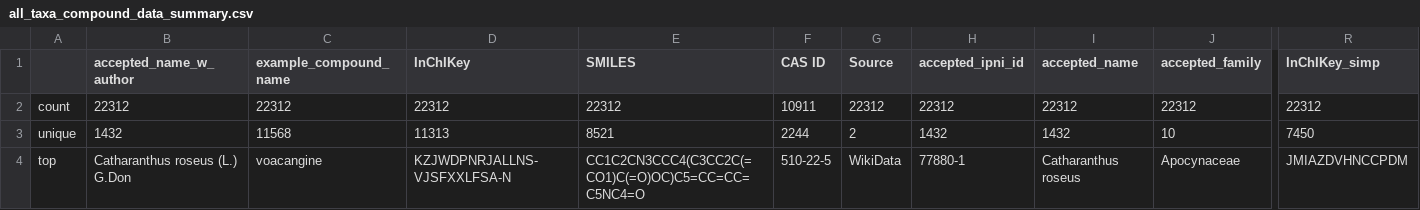
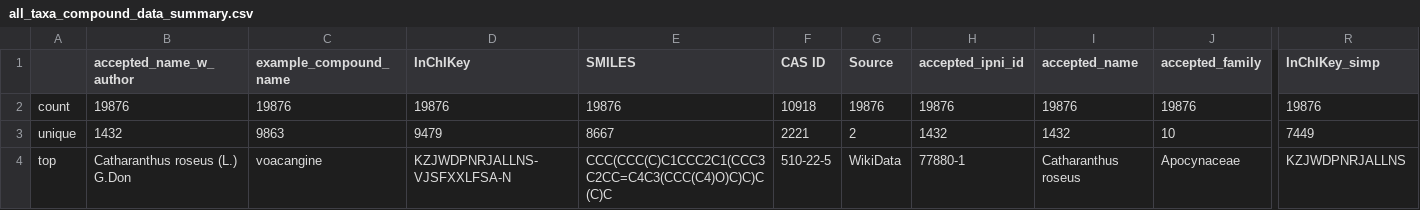
Before and after one commit to alrichardbollans/PhytoChemicalDiversity, a CSV file: collect_compound_data/outputs/all_taxa_compound_data_summary.csv, drawn as a sheet; only a part is shown, gaps mark what is left out; the diff covers the shown part only; the diff names each change by its address in the sheet, - before the commit and + after, or states it on an @@ line.

Commit message:
Use SMILES

```diff
--- a/collect_compound_data/outputs/all_taxa_compound_data_summary.csv
+++ b/collect_compound_data/outputs/all_taxa_compound_data_summary.csv
-B2 (accepted_name_w_author): 22312
+B2 (accepted_name_w_author): 19876
-C2 (example_compound_name): 22312
+C2 (example_compound_name): 19876
-D2 (InChIKey): 22312
+D2 (InChIKey): 19876
-E2 (SMILES): 22312
+E2 (SMILES): 19876
-F2 (CAS ID): 10911
+F2 (CAS ID): 10918
-G2 (Source): 22312
+G2 (Source): 19876
-H2 (accepted_ipni_id): 22312
+H2 (accepted_ipni_id): 19876
-I2 (accepted_name): 22312
+I2 (accepted_name): 19876
-J2 (accepted_family): 22312
+J2 (accepted_family): 19876
-R2 (InChIKey_simp): 22312
+R2 (InChIKey_simp): 19876
-C3 (example_compound_name): 11568
+C3 (example_compound_name): 9863
-D3 (InChIKey): 11313
+D3 (InChIKey): 9479
-E3 (SMILES): 8521
+E3 (SMILES): 8667
-F3 (CAS ID): 2244
+F3 (CAS ID): 2221
-R3 (InChIKey_simp): 7450
+R3 (InChIKey_simp): 7449
-E4 (SMILES): CC1C2CN3CCC4(C3CC2C(=CO1)C(=O)OC)C5=CC=CC=C5NC4=O
+E4 (SMILES): CCC(CCC(C)C1CCC2C1(CCC3C2CC=C4C3(CCC(C4)O)C)C)C(C)C
-R4 (InChIKey_simp): JMIAZDVHNCCPDM
+R4 (InChIKey_simp): KZJWDPNRJALLNS
```
Also changed, not shown: 55 edited cells elsewhere in this file, 1 other file.
